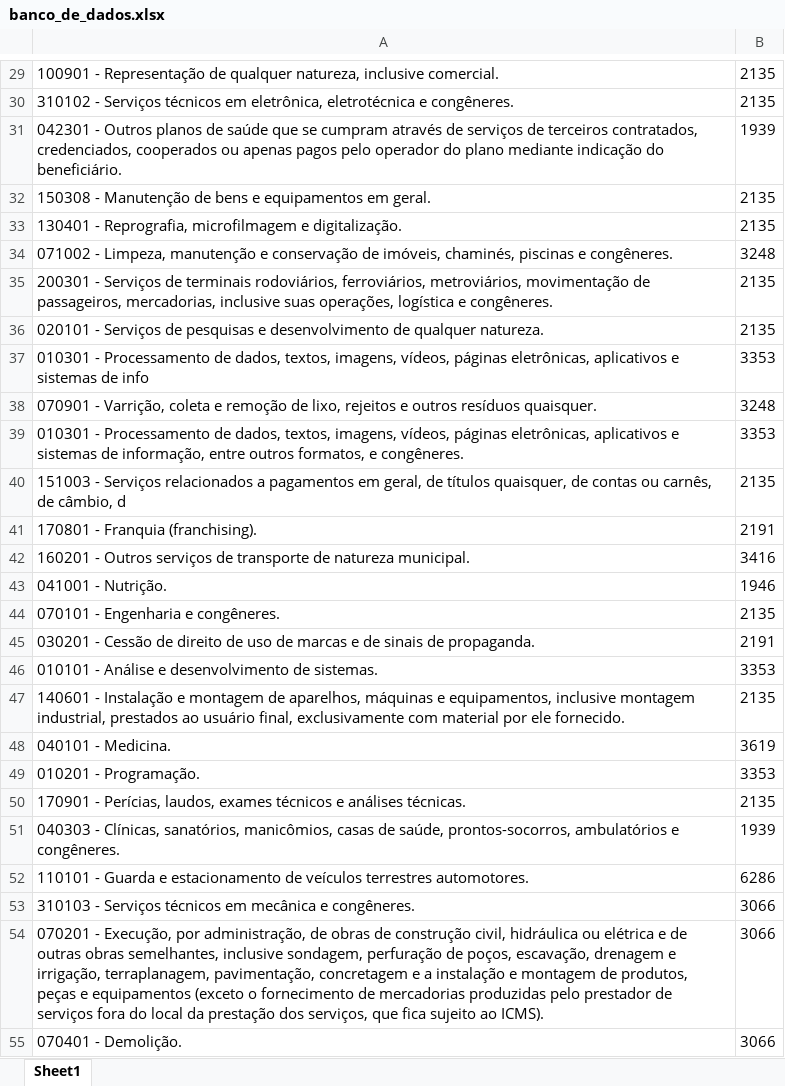
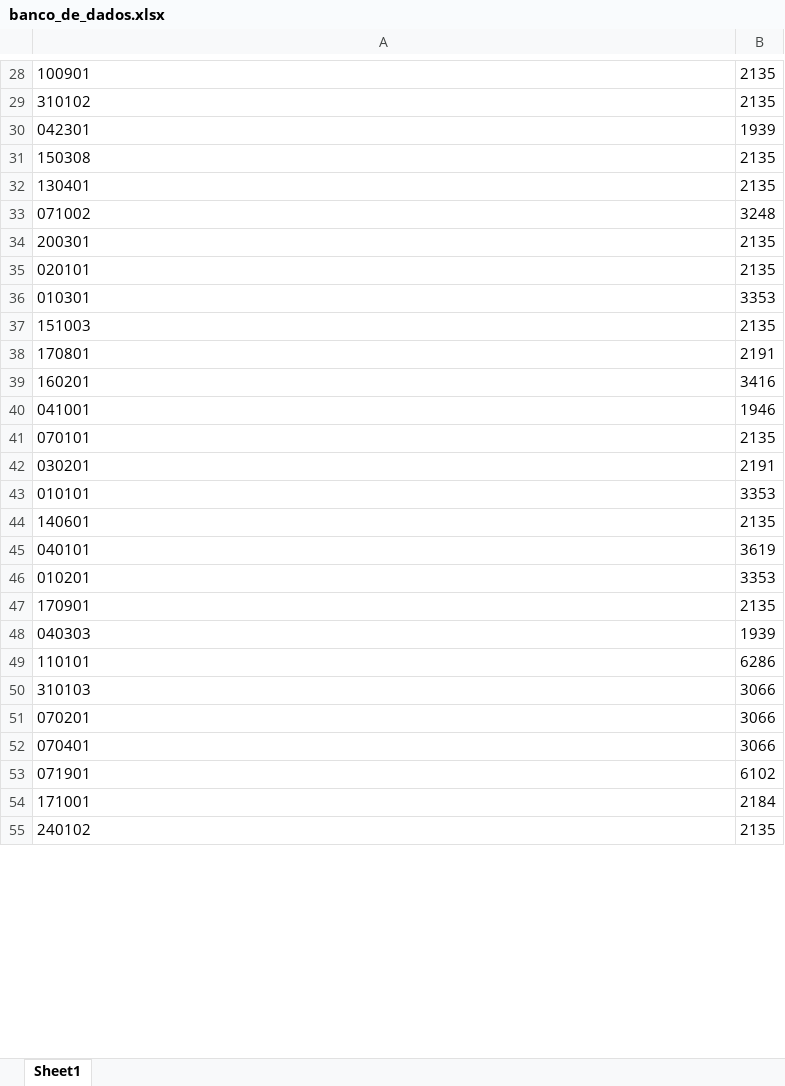
Before and after one commit to NampNem/NFSE-PDF-P-Excel, an Excel workbook: banco_de_dados.xlsx, sheet Sheet1, drawn as a sheet; only a part is shown, gaps mark what is left out; values as stored, in another font and other column widths than the file's, no borders; removed rows and columns are numbered as before the commit, all else as after; the diff covers the shown part only; the diff names each change by its address in the sheet, - before the commit and + after, or states it on an @@ line.

Commit message:
Atualizando banco de dados de contas tributárias

```diff
--- a/banco_de_dados.xlsx (sheet Sheet1)
+++ b/banco_de_dados.xlsx (sheet Sheet1)
-A28: 100901 - Representação de qualquer natureza, inclusive comercial.
+A28: 100901
-A29: 310102 - Serviços técnicos em eletrônica, eletrotécnica e congêneres.
+A29: 310102
-A30: 042301 - Outros planos de saúde que se cumpram através de serviços de terceiros contratados, credenciados, cooperados ou apenas pagos pelo operador do plano mediante indicação do beneficiário.
+A30: 042301
-A31: 150308 - Manutenção de bens e equipamentos em geral.
+A31: 150308
-A32: 130401 - Reprografia, microfilmagem e digitalização.
+A32: 130401
-A33: 071002 - Limpeza, manutenção e conservação de imóveis, chaminés, piscinas e congêneres.
+A33: 071002
-A34: 200301 - Serviços de terminais rodoviários, ferroviários, metroviários, movimentação de passageiros, mercadorias, inclusive suas operações, logística e congêneres.
+A34: 200301
-A35: 020101 - Serviços de pesquisas e desenvolvimento de qualquer natureza.
+A35: 020101
-A36: 010301 - Processamento de dados, textos, imagens, vídeos, páginas eletrônicas, aplicativos e sistemas de info
+A36: 010301
-row 38: 070901 - Varrição, coleta e remoção de lixo, rejeitos e outros resíduos quaisquer. | 3248
-row 39: 010301 - Processamento de dados, textos, imagens, vídeos, páginas eletrônicas, aplicativos e sistemas de informação, entre outros formatos, e congêneres. | 3353
-A37: 151003 - Serviços relacionados a pagamentos em geral, de títulos quaisquer, de contas ou carnês, de câmbio, d
+A37: 151003
-A38: 170801 - Franquia (franchising).
+A38: 170801
-A39: 160201 - Outros serviços de transporte de natureza municipal.
+A39: 160201
-A40: 041001 - Nutrição.
+A40: 041001
-A41: 070101 - Engenharia e congêneres.
+A41: 070101
-A42: 030201 - Cessão de direito de uso de marcas e de sinais de propaganda.
+A42: 030201
-A43: 010101 - Análise e desenvolvimento de sistemas.
+A43: 010101
-A44: 140601 - Instalação e montagem de aparelhos, máquinas e equipamentos, inclusive montagem industrial, prestados ao usuário final, exclusivamente com material por ele fornecido.
+A44: 140601
-A45: 040101 - Medicina.
+A45: 040101
-A46: 010201 - Programação.
+A46: 010201
-A47: 170901 - Perícias, laudos, exames técnicos e análises técnicas.
+A47: 170901
-A48: 040303 - Clínicas, sanatórios, manicômios, casas de saúde, prontos-socorros, ambulatórios e congêneres.
+A48: 040303
-A49: 110101 - Guarda e estacionamento de veículos terrestres automotores.
+A49: 110101
-A50: 310103 - Serviços técnicos em mecânica e congêneres.
+A50: 310103
-A51: 070201 - Execução, por administração, de obras de construção civil, hidráulica ou elétrica e de outras obras semelhantes, inclusive sondagem, perfuração de poços, escavação, drenagem e irrigação, terraplanagem, pavimentação, concretagem e a instalação e montagem de produtos, peças e equipamentos (exceto o fornecimento de mercadorias produzidas pelo prestador de serviços fora do local da prestação dos serviços, que fica sujeito ao ICMS).
+A51: 070201
-A52: 070401 - Demolição.
+A52: 070401
+row 53: 071901 | 6102
+row 54: 171001 | 2184
+row 55: 240102 | 2135
```
Also changed, not shown: 12 added rows, 2 removed rows and 25 edited cells elsewhere in this sheet.
